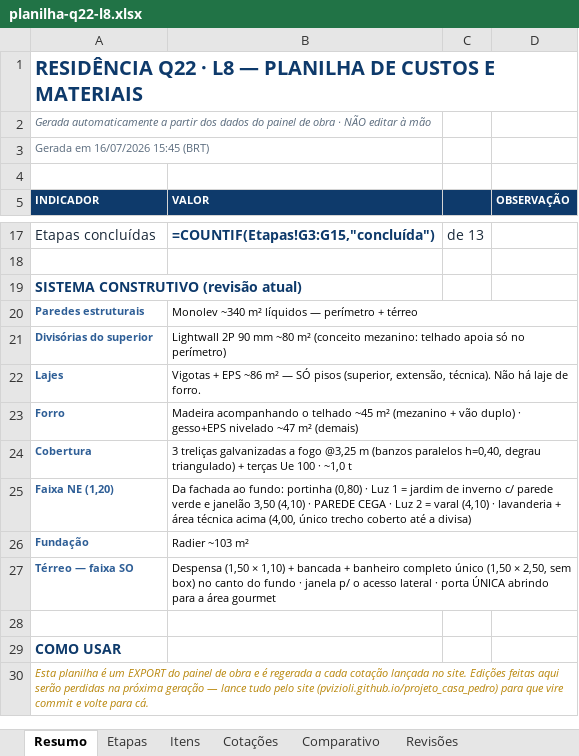
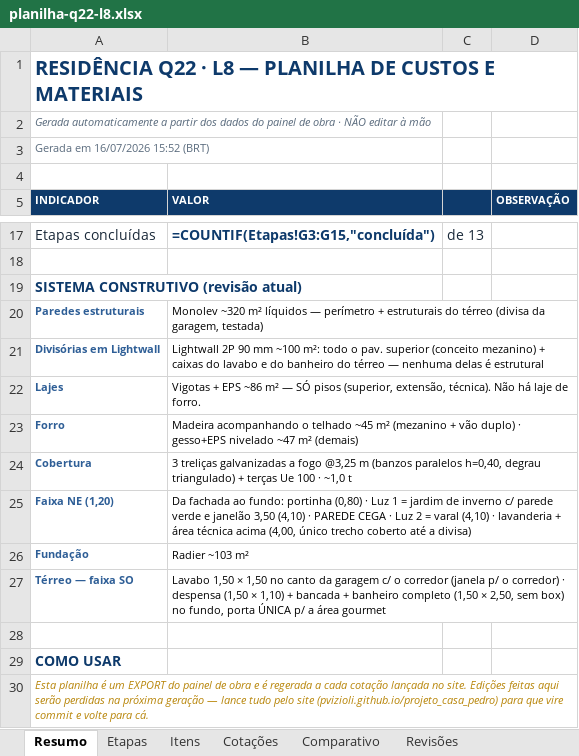
Before and after one commit to pvizioli/projeto_casa_pedro, an Excel workbook: planilha-q22-l8.xlsx, sheet Resumo, drawn as a sheet; only a part is shown, gaps mark what is left out; values as stored, in another font and other column widths than the file's, no borders; formulas without a stored value are shown as written; removed rows and columns are numbered as before the commit, all else as after; the diff names each change by its address in the sheet, - before the commit and + after, or states it on an @@ line.

```diff
--- a/planilha-q22-l8.xlsx (sheet Resumo)
+++ b/planilha-q22-l8.xlsx (sheet Resumo)
-A3 (INDICADOR): Gerada em 16/07/2026 15:45 (BRT)
+A3 (INDICADOR): Gerada em 16/07/2026 15:52 (BRT)
-B20 (VALOR): Monolev ~340 m² líquidos — perímetro + térreo
+B20 (VALOR): Monolev ~320 m² líquidos — perímetro + estruturais do térreo (divisa da garagem, testada)
-row 21: Divisórias do superior | Lightwall 2P 90 mm ~80 m² (conceito mezanino: telhado apoia só no perímetro)
+row 21: Divisórias em Lightwall | Lightwall 2P 90 mm ~100 m²: todo o pav. superior (conceito mezanino) + caixas do lavabo e do banheiro do térreo — nenhuma delas é estrutural
-B27 (VALOR): Despensa (1,50 × 1,10) + bancada + banheiro completo único (1,50 × 2,50, sem box) no canto do fundo · janela p/ o acesso lateral · porta ÚNICA abrindo para a área…
+B27 (VALOR): Lavabo 1,50 × 1,50 no canto da garagem c/ o corredor (janela p/ o corredor) · despensa (1,50 × 1,10) + bancada + banheiro completo (1,50 × 2,50, sem box) no fundo, porta ÚNICA p/ a área…
```
Also changed, not shown: sheet Itens, sheet Revisões.
